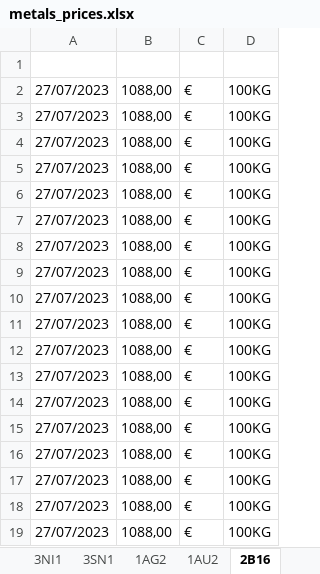
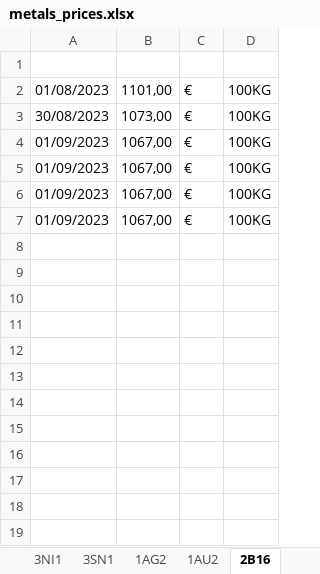
Before and after one commit to Adrizen89/metals-prices, an Excel workbook: metals_prices.xlsx, sheet 2B16, drawn as a sheet; values as stored, in another font and other column widths than the file's, no borders; the diff names each change by its address in the sheet, - before the commit and + after, or states it on an @@ line.

```diff
--- a/metals_prices.xlsx (sheet 2B16)
+++ b/metals_prices.xlsx (sheet 2B16)
-A2: 27/07/2023
+A2: 01/08/2023
-B2: 1088,00
+B2: 1101,00
-A3: 27/07/2023
+A3: 30/08/2023
-B3: 1088,00
+B3: 1073,00
-A4:A7: 27/07/2023
+A4:A7: 01/09/2023
-B4:B7: 1088,00
+B4:B7: 1067,00
-row 8: 27/07/2023 | 1088,00 | € | 100KG
-row 9: 27/07/2023 | 1088,00 | € | 100KG
-row 10: 27/07/2023 | 1088,00 | € | 100KG
-row 11: 27/07/2023 | 1088,00 | € | 100KG
-row 12: 27/07/2023 | 1088,00 | € | 100KG
-row 13: 27/07/2023 | 1088,00 | € | 100KG
-row 14: 27/07/2023 | 1088,00 | € | 100KG
-row 15: 27/07/2023 | 1088,00 | € | 100KG
-row 16: 27/07/2023 | 1088,00 | € | 100KG
-row 17: 27/07/2023 | 1088,00 | € | 100KG
-row 18: 27/07/2023 | 1088,00 | € | 100KG
-row 19: 27/07/2023 | 1088,00 | € | 100KG
```
Also changed, not shown: sheet 1AG2, sheet 1AU2, sheet 3ZN1, sheet 2360, sheet 2M30, sheet 3AL1, 10 more sheets, other sheet tabs, 6 other files.
